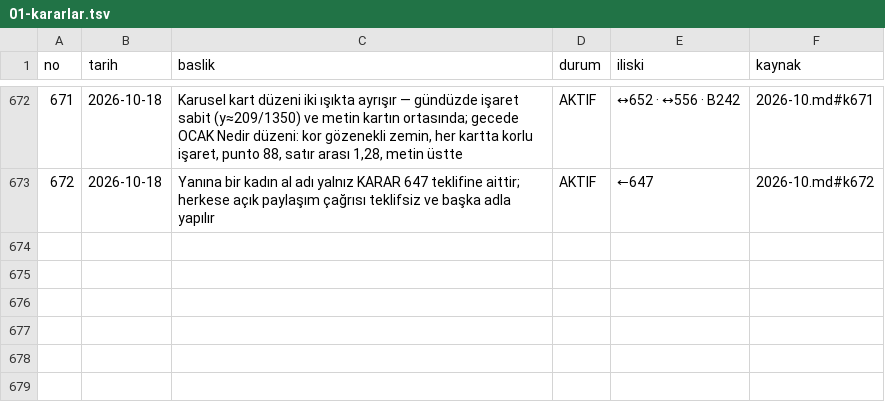
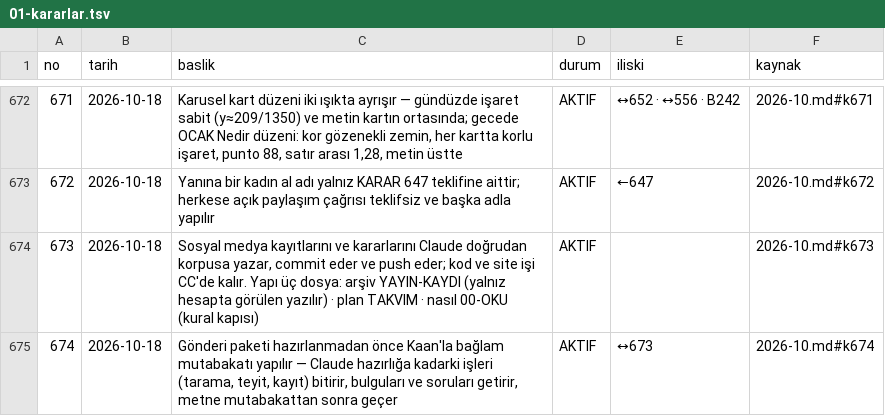
Before and after one commit to hlaorpz/ocak, a TSV file: docs/01-kararlar.tsv, drawn as a sheet; only a part is shown, gaps mark what is left out.

```diff
--- a/docs/01-kararlar.tsv
+++ b/docs/01-kararlar.tsv
@@ -673 +673,3 @@ no	tarih	baslik	durum	iliski	kaynak
 672	2026-10-18	"Yanına bir kadın al" adı yalnız KARAR 647 teklifine aittir; herkese açık paylaşım çağrısı teklifsiz ve başka adla yapılır	AKTIF	←647	2026-10.md#k672
+673	2026-10-18	Sosyal medya kayıtlarını ve kararlarını Claude doğrudan korpusa yazar, commit eder ve push eder; kod ve site işi CC'de kalır. Yapı üç dosya: arşiv YAYIN-KAYDI (yalnız hesapta görülen yazılır) · plan TAKVIM · nasıl 00-OKU (kural kapısı)	AKTIF		2026-10.md#k673
+674	2026-10-18	Gönderi paketi hazırlanmadan önce Kaan'la bağlam mutabakatı yapılır — Claude hazırlığa kadarki işleri (tarama, teyit, kayıt) bitirir, bulguları ve soruları getirir, metne mutabakattan sonra geçer	AKTIF	↔673	2026-10.md#k674
```
Also changed, not shown: 26 other files.
